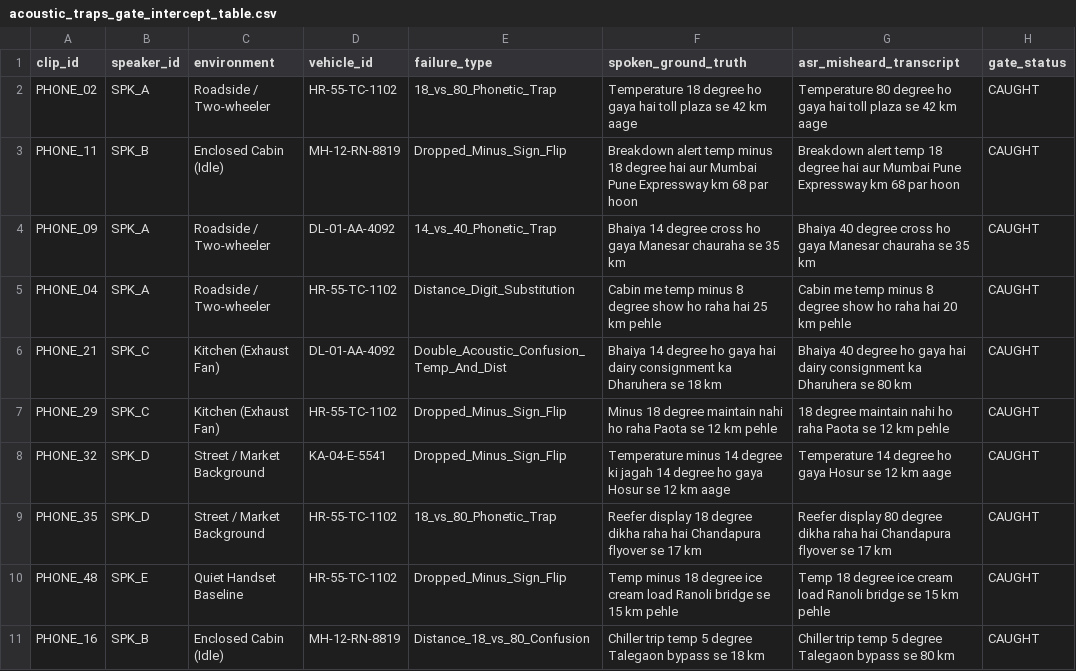
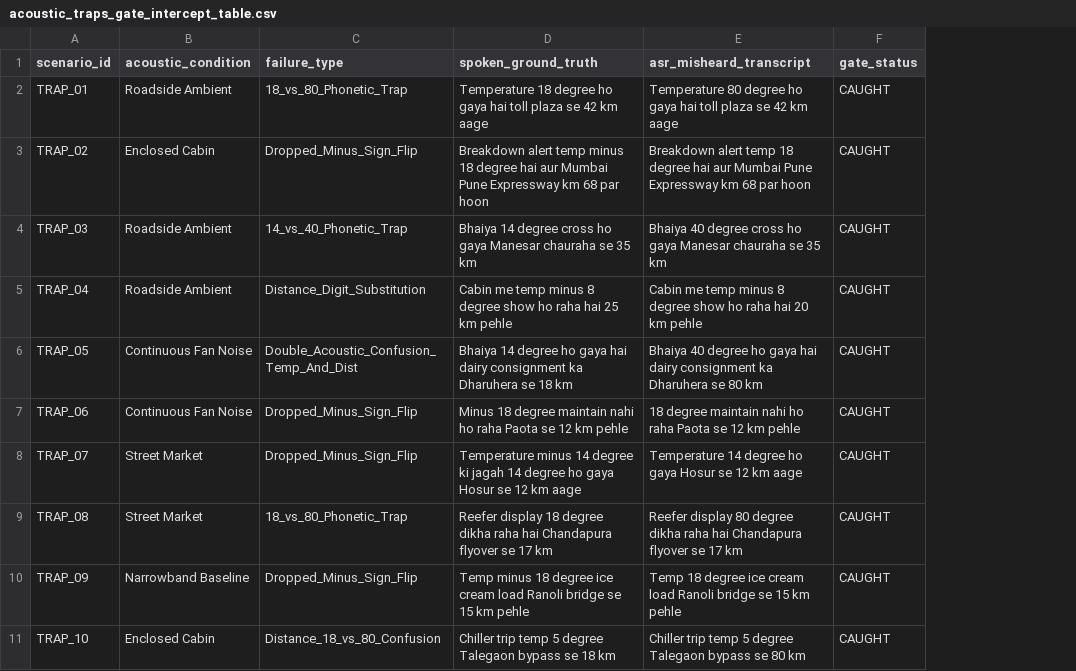
Before and after one commit to vishalbhardwaj-source/Vaani, a CSV file: benchmark/results/acoustic_traps_gate_intercept_table.csv, drawn as a sheet; only a part is shown; removed rows and columns are numbered as before the commit, all else as after; the diff names each change by its address in the sheet, - before the commit and + after, or states it on an @@ line.

```diff
--- a/benchmark/results/acoustic_traps_gate_intercept_table.csv
+++ b/benchmark/results/acoustic_traps_gate_intercept_table.csv
-column A (clip_id), rows 2-11: PHONE_02 | PHONE_11 | PHONE_09 | PHONE_04 | PHONE_21 | PHONE_29 | PHONE_32 | PHONE_35 | PHONE_48 | PHONE_16
-column B (speaker_id), rows 2-11: SPK_A | SPK_B | SPK_A | SPK_A | SPK_C | SPK_C | SPK_D | SPK_D | SPK_E | SPK_B
-column C (environment), rows 2-11: Roadside / Two-wheeler | Enclosed Cabin (Idle) | Roadside / Two-wheeler | Roadside / Two-wheeler | Kitchen (Exhaust Fan) | Kitchen (Exhaust Fan) | Street / Market Background | Street / Market Background | Quiet Handset Baseline | Enclosed Cabin (Idle)
-column D (vehicle_id), rows 2-11: HR-55-TC-1102 | MH-12-RN-8819 | DL-01-AA-4092 | HR-55-TC-1102 | DL-01-AA-4092 | HR-55-TC-1102 | KA-04-E-5541 | HR-55-TC-1102 | HR-55-TC-1102 | MH-12-RN-8819
+column A (scenario_id), rows 2-11: TRAP_01 | TRAP_02 | TRAP_03 | TRAP_04 | TRAP_05 | TRAP_06 | TRAP_07 | TRAP_08 | TRAP_09 | TRAP_10
+column B (acoustic_condition), rows 2-11: Roadside Ambient | Enclosed Cabin | Roadside Ambient | Roadside Ambient | Continuous Fan Noise | Continuous Fan Noise | Street Market | Street Market | Narrowband Baseline | Enclosed Cabin
```
Also changed, not shown: benchmark/results/driver_sensitivity_sweep.csv, benchmark/results/expanded_real_audio_metrics.csv, 14 other files.
